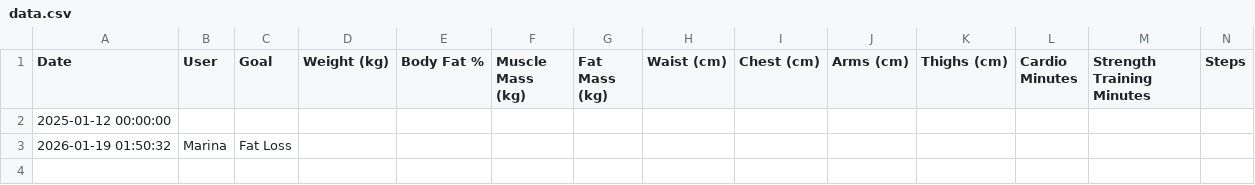
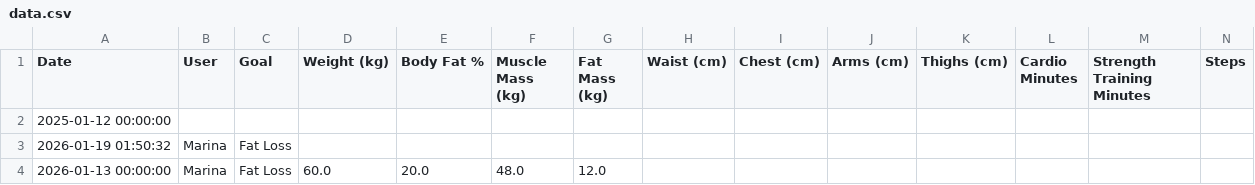
Before and after one commit to napo1998/Fitness_App, a CSV file: data.csv, drawn as a sheet; only a part is shown; rows hold the shown columns only; the diff names each change by its address in the sheet, - before the commit and + after, or states it on an @@ line.

Commit message:
Update fitness data - 2026-01-19 01:50

```diff
--- a/data.csv
+++ b/data.csv
+row 4: 2026-01-13 00:00:00 | Marina | Fat Loss | 60.0 | 20.0 | 48.0 | 12.0
```
